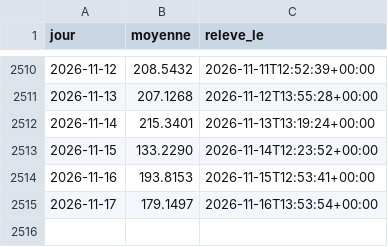
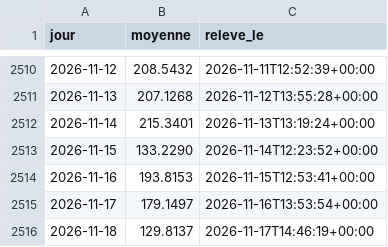
Before and after one commit to amcaw/energy-db, a CSV file: collecte/data/epex_jours.csv, drawn as a sheet; only a part is shown, gaps mark what is left out.

```diff
--- a/collecte/data/epex_jours.csv
+++ b/collecte/data/epex_jours.csv
@@ -2515 +2515,2 @@ jour,moyenne,releve_le
 2026-11-17,179.1497,2026-11-16T13:53:54+00:00
+2026-11-18,129.8137,2026-11-17T14:46:19+00:00
```
Also changed, not shown: collecte/data/terme_jours.csv, collecte/data/ttf_jours.csv, 15 other files.
